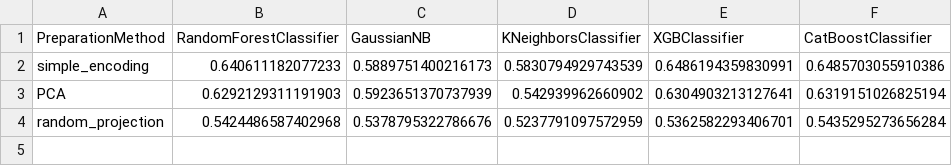
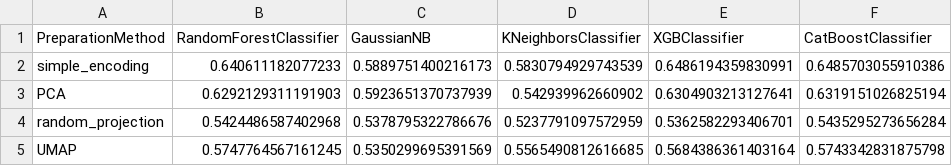
Before and after one commit to EdyStan/big_data_project, a CSV file: conclusions/accuracies.csv, drawn as a sheet.

```diff
--- a/conclusions/accuracies.csv
+++ b/conclusions/accuracies.csv
@@ -4 +4,2 @@ PCA,0.6292129311191903,0.5923651370737939,0.542939962660902,0.6304903213127641,0
 random_projection,0.5424486587402968,0.5378795322786676,0.5237791097572959,0.5362582293406701,0.5435295273656284
+UMAP,0.5747764567161245,0.5350299695391569,0.5565490812616685,0.5684386361403164,0.5743342831875798
```
Also changed, not shown: conclusions/f1_scores_macro.csv, 13 other files.
